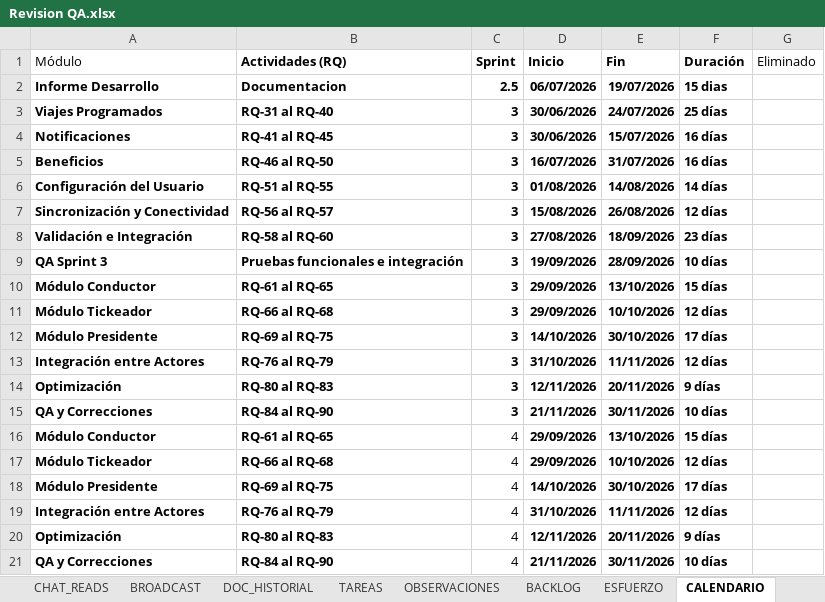
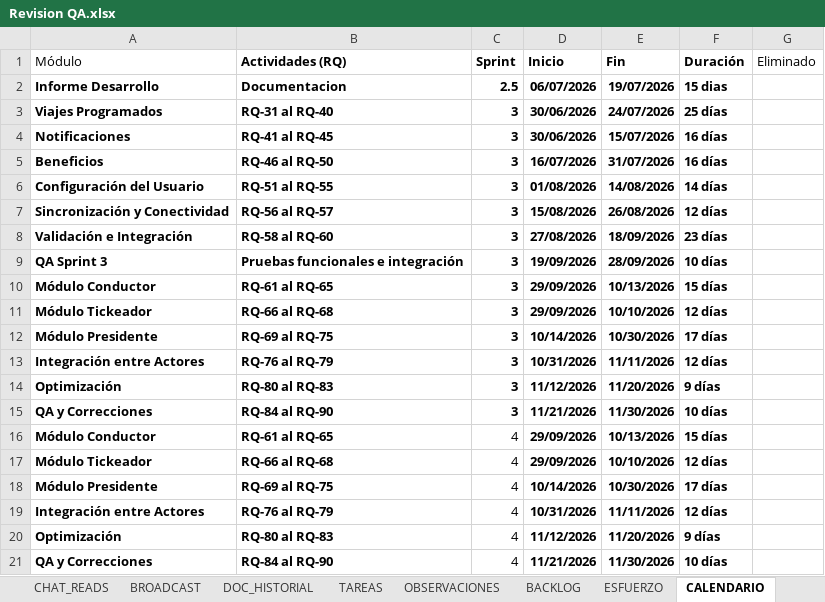
Before and after one commit to luissejas123/mi_ruta, an Excel workbook: docs/AsyncDaily/Revision QA.xlsx, sheet CALENDARIO, drawn as a sheet; values as stored, in another font and other column widths than the file's, no borders; the diff names each change by its address in the sheet, - before the commit and + after, or states it on an @@ line.

```diff
--- a/docs/AsyncDaily/Revision QA.xlsx (sheet CALENDARIO)
+++ b/docs/AsyncDaily/Revision QA.xlsx (sheet CALENDARIO)
-E10 (Fin): 13/10/2026
+E10 (Fin): 10/13/2026
-D12 (Inicio): 14/10/2026
+D12 (Inicio): 10/14/2026
-E12 (Fin): 30/10/2026
+E12 (Fin): 10/30/2026
-D13 (Inicio): 31/10/2026
+D13 (Inicio): 10/31/2026
-D14 (Inicio): 12/11/2026
+D14 (Inicio): 11/12/2026
-E14 (Fin): 20/11/2026
+E14 (Fin): 11/20/2026
-D15 (Inicio): 21/11/2026
+D15 (Inicio): 11/21/2026
-E15 (Fin): 30/11/2026
+E15 (Fin): 11/30/2026
-E16 (Fin): 13/10/2026
+E16 (Fin): 10/13/2026
-D18 (Inicio): 14/10/2026
+D18 (Inicio): 10/14/2026
-E18 (Fin): 30/10/2026
+E18 (Fin): 10/30/2026
-D19 (Inicio): 31/10/2026
+D19 (Inicio): 10/31/2026
-D20 (Inicio): 12/11/2026
+D20 (Inicio): 11/12/2026
-E20 (Fin): 20/11/2026
+E20 (Fin): 11/20/2026
-D21 (Inicio): 21/11/2026
+D21 (Inicio): 11/21/2026
-E21 (Fin): 30/11/2026
+E21 (Fin): 11/30/2026
```
Also changed, not shown: sheet BACKLOG, sheet OBSERVACIONES, 58 other files.
